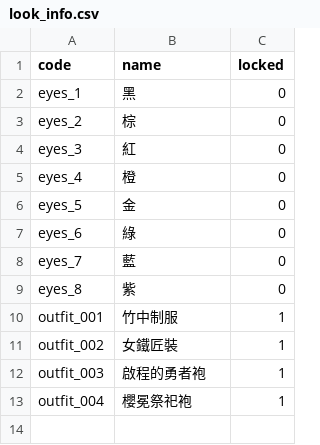
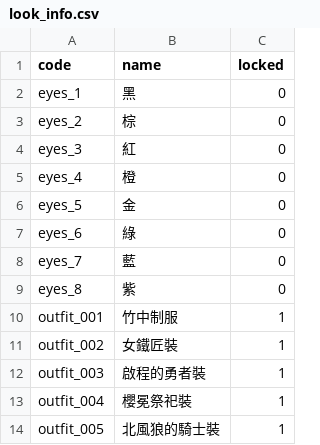
Before and after one commit to minruuwu/bigadventure, a CSV file: assets/data/look_info.csv, drawn as a sheet.

Commit message:
Update look_info.csv

```diff
--- a/assets/data/look_info.csv
+++ b/assets/data/look_info.csv
@@ -11,3 +11,4 @@ outfit_001,竹中制服,1
 outfit_002,女鐵匠裝,1
-outfit_003,啟程的勇者袍,1
-outfit_004,櫻冕祭祀袍,1
+outfit_003,啟程的勇者裝,1
+outfit_004,櫻冕祭祀裝,1
+outfit_005,北風狼的騎士裝,1
```
